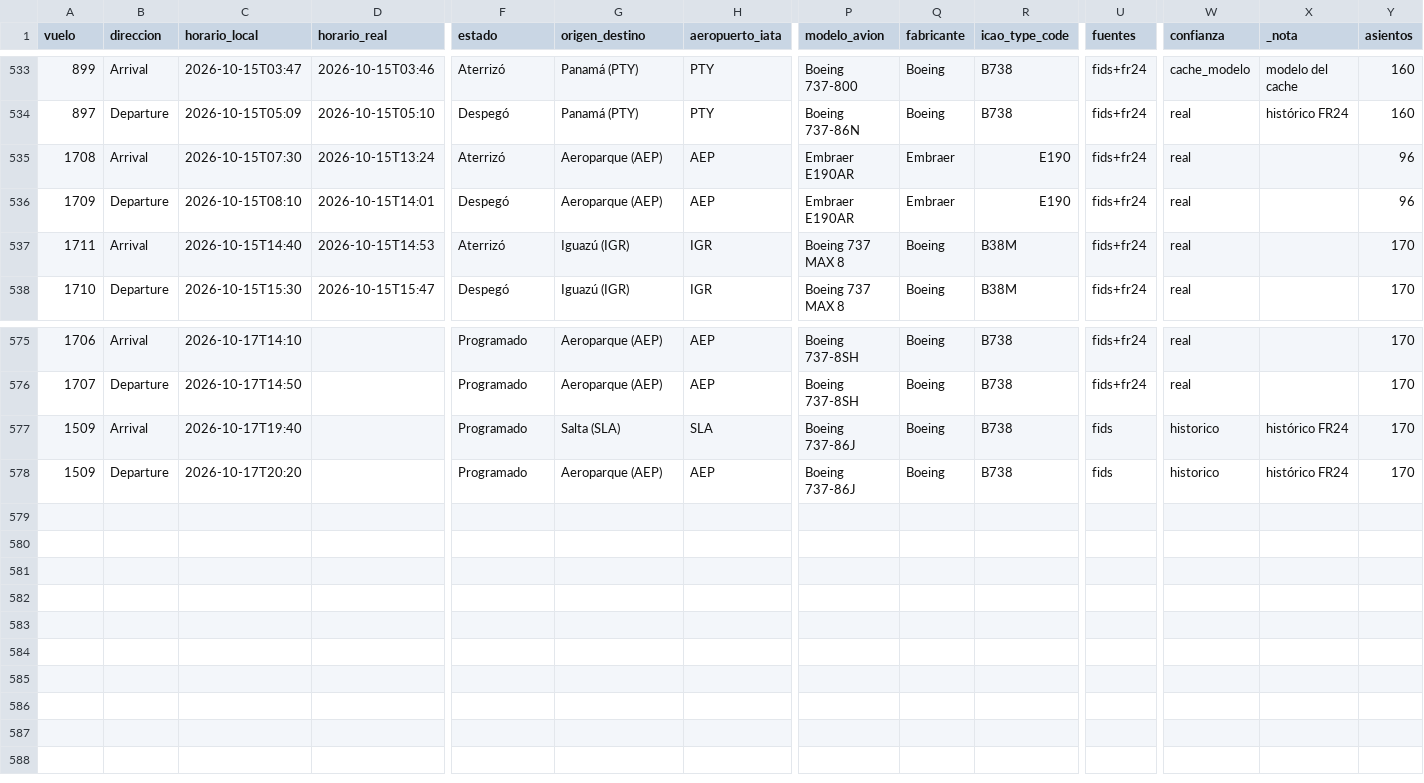
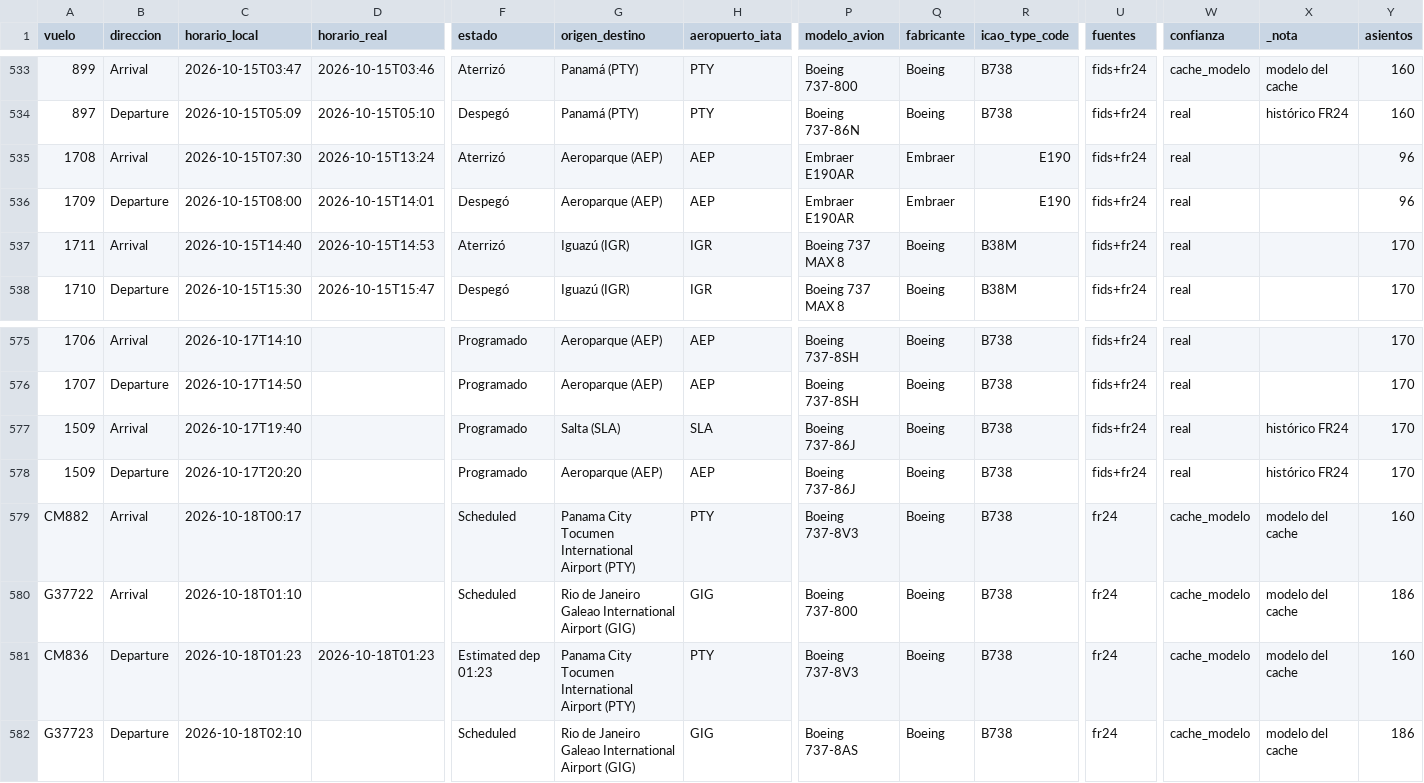
Before and after one commit to arqderman-tech/aeroros, a CSV file: vuelos_ros_historico.csv, drawn as a sheet; only a part is shown, gaps mark what is left out; rows hold the shown columns only; the diff covers the shown part only; the diff names each change by its address in the sheet, - before the commit and + after, or states it on an @@ line.

```diff
--- a/vuelos_ros_historico.csv
+++ b/vuelos_ros_historico.csv
-C536 (horario_local): 2026-10-15T08:10
+C536 (horario_local): 2026-10-15T08:00
-U577:U578 (fuentes): fids
+U577:U578 (fuentes): fids+fr24
-W577:W578 (confianza): historico
+W577:W578 (confianza): real
+row 579: CM882 | Arrival | 2026-10-18T00:17 |  | Scheduled | Panama City Tocumen International Airport (PTY) | PTY | Boeing 737-8V3 | Boeing | B738 | fr24 | cache_modelo | modelo del cache | 160
+row 580: G37722 | Arrival | 2026-10-18T01:10 |  | Scheduled | Rio de Janeiro Galeao International Airport (GIG) | GIG | Boeing 737-800 | Boeing | B738 | fr24 | cache_modelo | modelo del cache | 186
+row 581: CM836 | Departure | 2026-10-18T01:23 | 2026-10-18T01:23 | Estimated dep 01:23 | Panama City Tocumen International Airport (PTY) | PTY | Boeing 737-8V3 | Boeing | B738 | fr24 | cache_modelo | modelo del cache | 160
+row 582: G37723 | Departure | 2026-10-18T02:10 |  | Scheduled | Rio de Janeiro Galeao International Airport (GIG) | GIG | Boeing 737-8AS | Boeing | B738 | fr24 | cache_modelo | modelo del cache | 186
```
Also changed, not shown: 28 edited cells elsewhere in this file, reporte_asientos_aerolinea.csv, reporte_asientos_mes_aero_ruta.csv, 6 other files.
